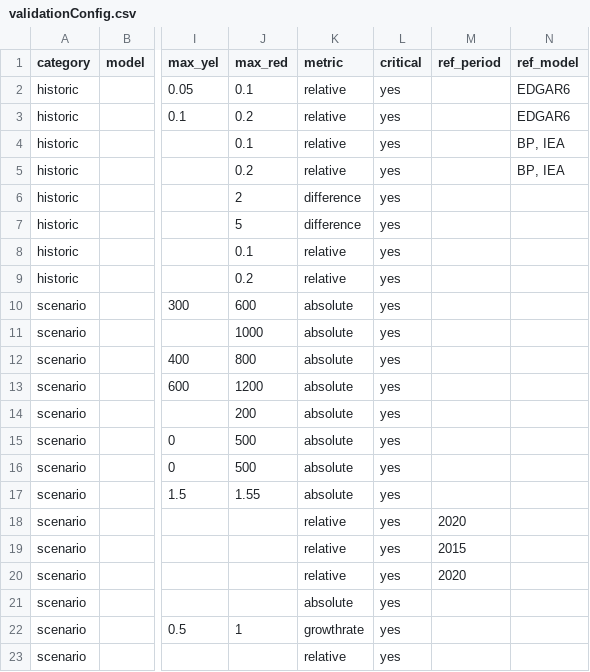
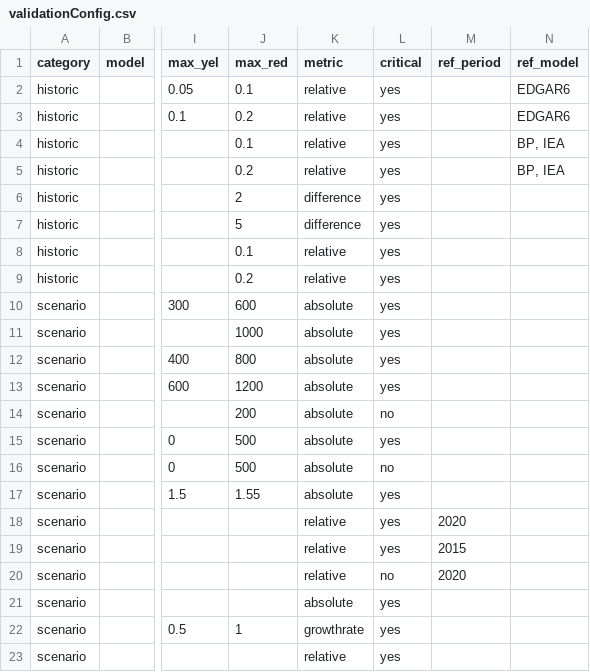
Before and after one commit to pweigmann/piamValidation, a CSV file: inst/config/validationConfig.csv, drawn as a sheet; only a part is shown, gaps mark what is left out; the diff names each change by its address in the sheet, - before the commit and + after, or states it on an @@ line.

```diff
--- a/inst/config/validationConfig.csv
+++ b/inst/config/validationConfig.csv
-L14 (critical): yes
+L14 (critical): no
-L16 (critical): yes
+L16 (critical): no
-L20 (critical): yes
+L20 (critical): no
```
Also changed, not shown: 5 other files.
